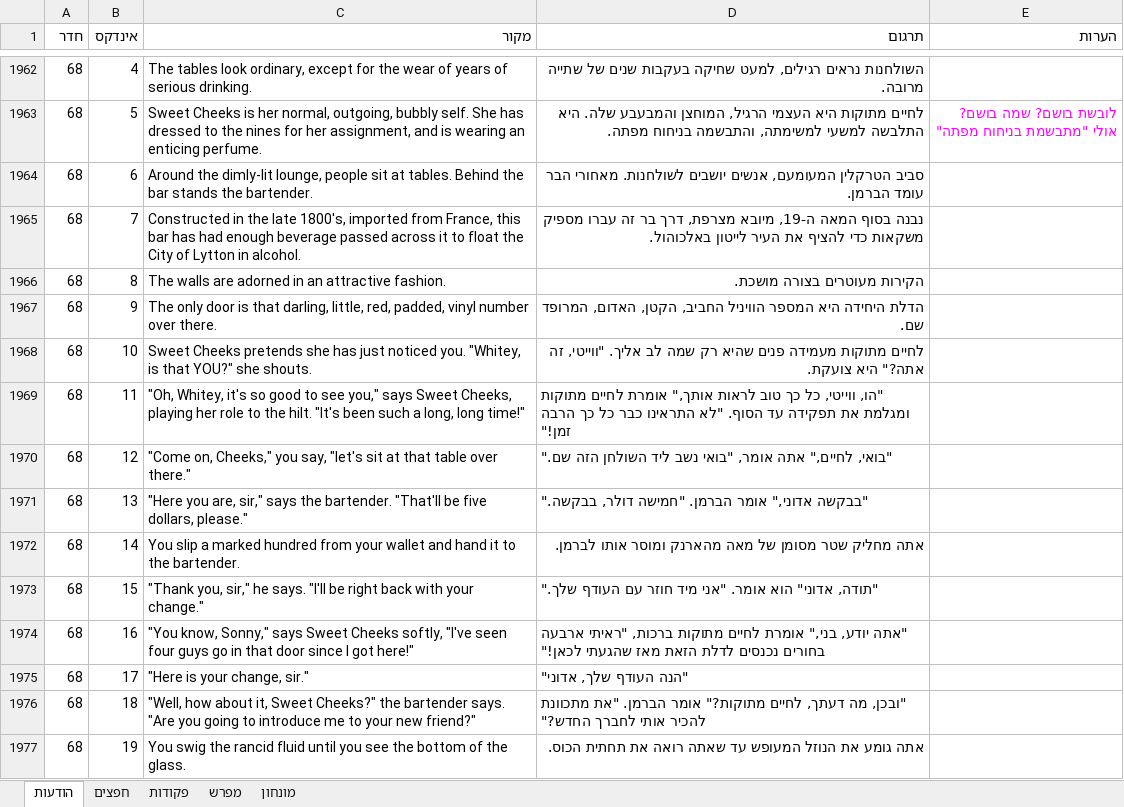
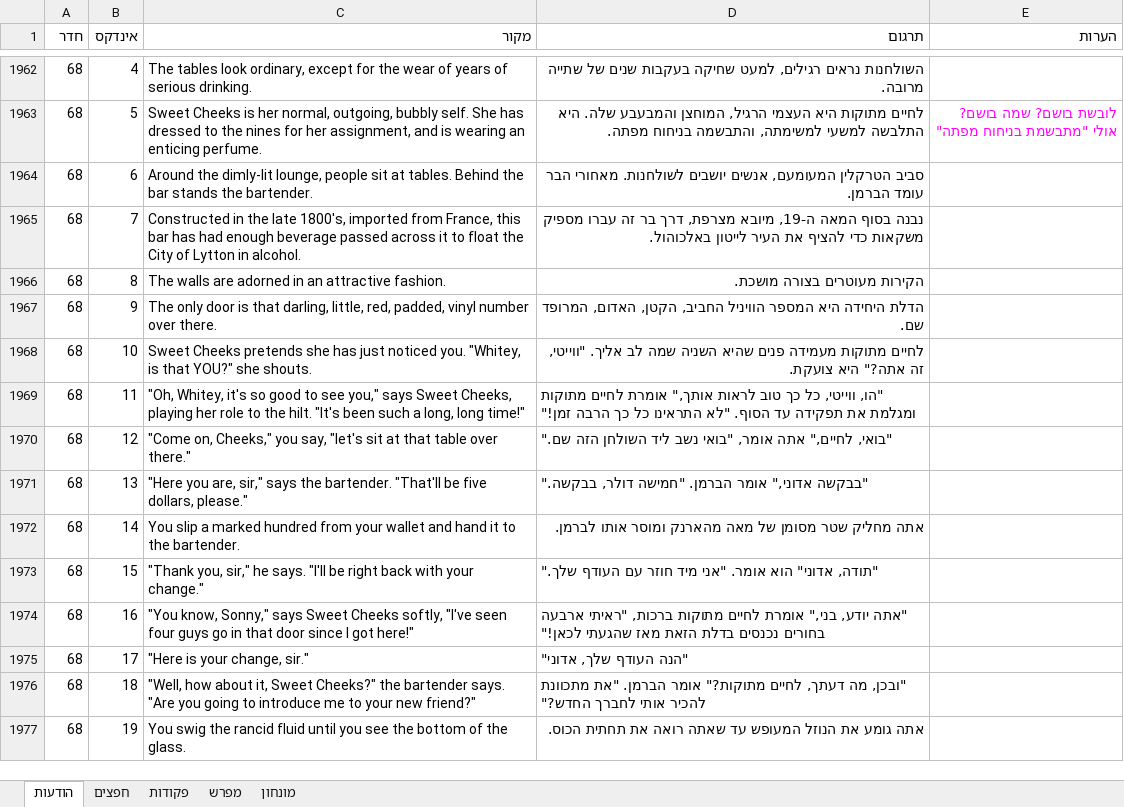
Before and after one commit to adventurebrew/HebrewAdventure, an Excel workbook: pq1/translation.xlsx, sheet הודעות, drawn as a sheet; only a part is shown, gaps mark what is left out; values as stored, in another font and other column widths than the file's, no borders; charts and pictures not drawn; the diff covers the shown part only; the diff names each change by its address in the sheet, - before the commit and + after, or states it on an @@ line.

```diff
--- a/pq1/translation.xlsx (sheet הודעות)
+++ b/pq1/translation.xlsx (sheet הודעות)
-D1968 (תרגום): …פנים שהיא רק שמה לב…
+D1968 (תרגום): …פנים שהיא השניה שמה לב…
-D1969 (תרגום): …"לא התראינו כבר כל כך…
+D1969 (תרגום): …"לא התראינו כל כך…
-D1974 (תרגום): …בחורים נכנסים לדלת הזאת מאז…
+D1974 (תרגום): …בחורים נכנסים בדלת הזאת מאז…
```
Also changed, not shown: 1 added row and 29 edited cells elsewhere in this sheet, sheet פקודות, 3 other files.
